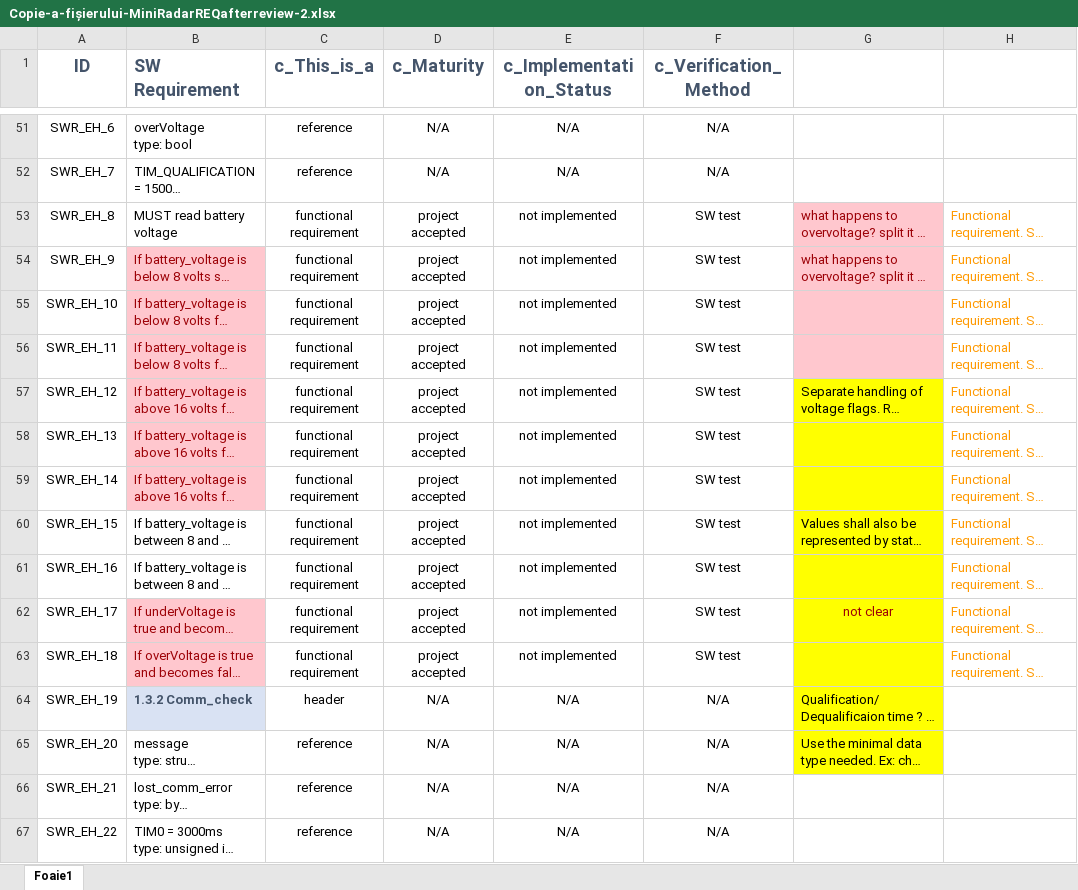
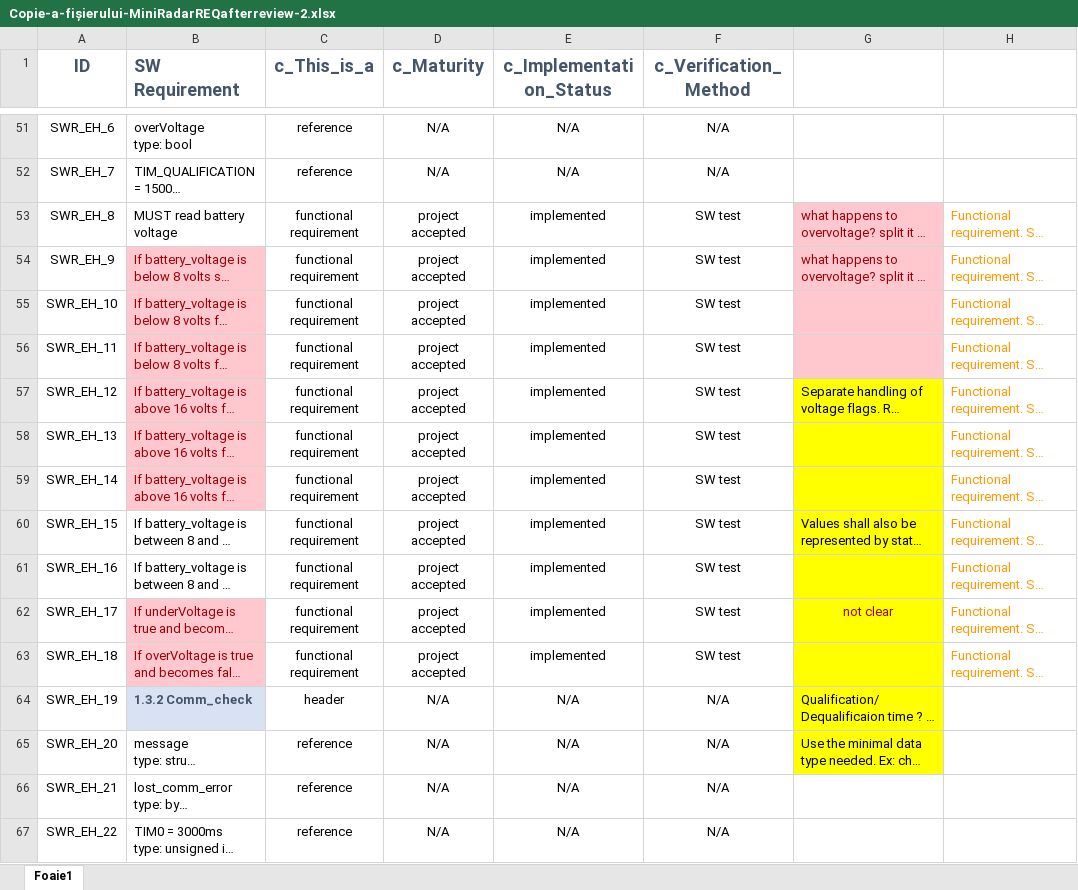
Before and after one commit to Smorci/miniRadarArobsPractica, an Excel workbook: Copie-a-fișierului-MiniRadarREQafterreview-2.xlsx, sheet Foaie1, drawn as a sheet; only a part is shown, gaps mark what is left out; long unchanged cells end in …; values as stored, in another font and other column widths than the file's, no borders; charts and pictures not drawn; the diff covers the shown part only; the diff names each change by its address in the sheet, - before the commit and + after, or states it on an @@ line.

```diff
--- a/Copie-a-fișierului-MiniRadarREQafterreview-2.xlsx (sheet Foaie1)
+++ b/Copie-a-fișierului-MiniRadarREQafterreview-2.xlsx (sheet Foaie1)
-E53:E63 (c_Implementation_Status): not implemented
+E53:E63 (c_Implementation_Status): implemented
```
Also changed, not shown: 7 added rows and 9 edited cells elsewhere in this sheet, charts or pictures.
